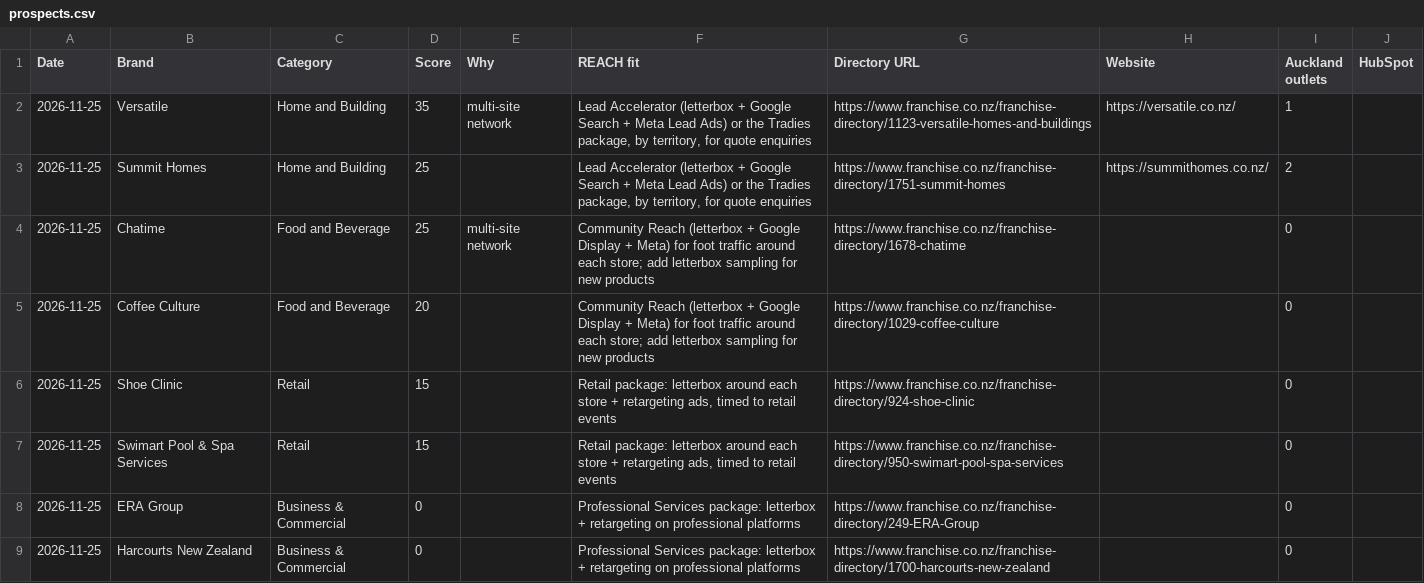
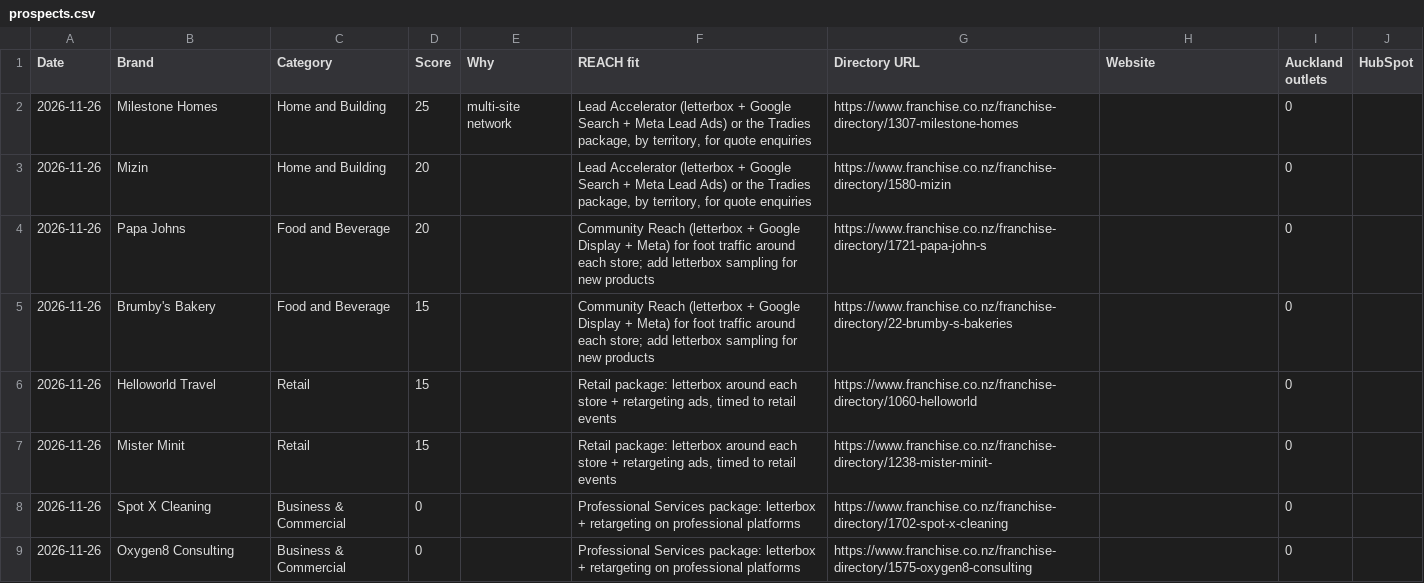
Before and after one commit to mouarg/mouarg, a CSV file: franchise-radar/out/prospects.csv, drawn as a sheet.

```diff
--- a/franchise-radar/out/prospects.csv
+++ b/franchise-radar/out/prospects.csv
@@ -1,9 +1,9 @@
 Date,Brand,Category,Score,Why,REACH fit,Directory URL,Website,Auckland outlets,HubSpot
-2026-11-25,Versatile,Home and Building,35,multi-site network,"Lead Accelerator (letterbox + Google Search + Meta Lead Ads) or the Tradies package, by territory, for quote enquiries",https://www.franchise.co.nz/franchise-directory/1123-versatile-homes-and-buildings,https://versatile.co.nz/,1,
-2026-11-25,Summit Homes,Home and Building,25,,"Lead Accelerator (letterbox + Google Search + Meta Lead Ads) or the Tradies package, by territory, for quote enquiries",https://www.franchise.co.nz/franchise-directory/1751-summit-homes,https://summithomes.co.nz/,2,
-2026-11-25,Chatime,Food and Beverage,25,multi-site network,Community Reach (letterbox + Google Display + Meta) for foot traffic around each store; add letterbox sampling for new products,https://www.franchise.co.nz/franchise-directory/1678-chatime,,0,
-2026-11-25,Coffee Culture,Food and Beverage,20,,Community Reach (letterbox + Google Display + Meta) for foot traffic around each store; add letterbox sampling for new products,https://www.franchise.co.nz/franchise-directory/1029-coffee-culture,,0,
-2026-11-25,Shoe Clinic,Retail,15,,"Retail package: letterbox around each store + retargeting ads, timed to retail events",https://www.franchise.co.nz/franchise-directory/924-shoe-clinic,,0,
-2026-11-25,Swimart Pool & Spa Services,Retail,15,,"Retail package: letterbox around each store + retargeting ads, timed to retail events",https://www.franchise.co.nz/franchise-directory/950-swimart-pool-spa-services,,0,
-2026-11-25,ERA Group,Business & Commercial,0,,Professional Services package: letterbox + retargeting on professional platforms,https://www.franchise.co.nz/franchise-directory/249-ERA-Group,,0,
-2026-11-25,Harcourts New Zealand,Business & Commercial,0,,Professional Services package: letterbox + retargeting on professional platforms,https://www.franchise.co.nz/franchise-directory/1700-harcourts-new-zealand,,0,
+2026-11-26,Milestone Homes,Home and Building,25,multi-site network,"Lead Accelerator (letterbox + Google Search + Meta Lead Ads) or the Tradies package, by territory, for quote enquiries",https://www.franchise.co.nz/franchise-directory/1307-milestone-homes,,0,
+2026-11-26,Mizin,Home and Building,20,,"Lead Accelerator (letterbox + Google Search + Meta Lead Ads) or the Tradies package, by territory, for quote enquiries",https://www.franchise.co.nz/franchise-directory/1580-mizin,,0,
+2026-11-26,Papa Johns,Food and Beverage,20,,Community Reach (letterbox + Google Display + Meta) for foot traffic around each store; add letterbox sampling for new products,https://www.franchise.co.nz/franchise-directory/1721-papa-john-s,,0,
+2026-11-26,Brumby's Bakery,Food and Beverage,15,,Community Reach (letterbox + Google Display + Meta) for foot traffic around each store; add letterbox sampling for new products,https://www.franchise.co.nz/franchise-directory/22-brumby-s-bakeries,,0,
+2026-11-26,Helloworld Travel,Retail,15,,"Retail package: letterbox around each store + retargeting ads, timed to retail events",https://www.franchise.co.nz/franchise-directory/1060-helloworld,,0,
+2026-11-26,Mister Minit,Retail,15,,"Retail package: letterbox around each store + retargeting ads, timed to retail events",https://www.franchise.co.nz/franchise-directory/1238-mister-minit-,,0,
+2026-11-26,Spot X Cleaning,Business & Commercial,0,,Professional Services package: letterbox + retargeting on professional platforms,https://www.franchise.co.nz/franchise-directory/1702-spot-x-cleaning,,0,
+2026-11-26,Oxygen8 Consulting,Business & Commercial,0,,Professional Services package: letterbox + retargeting on professional platforms,https://www.franchise.co.nz/franchise-directory/1575-oxygen8-consulting,,0,
```
Also changed, not shown: franchise-radar/out/triggers.csv, 20 other files.
